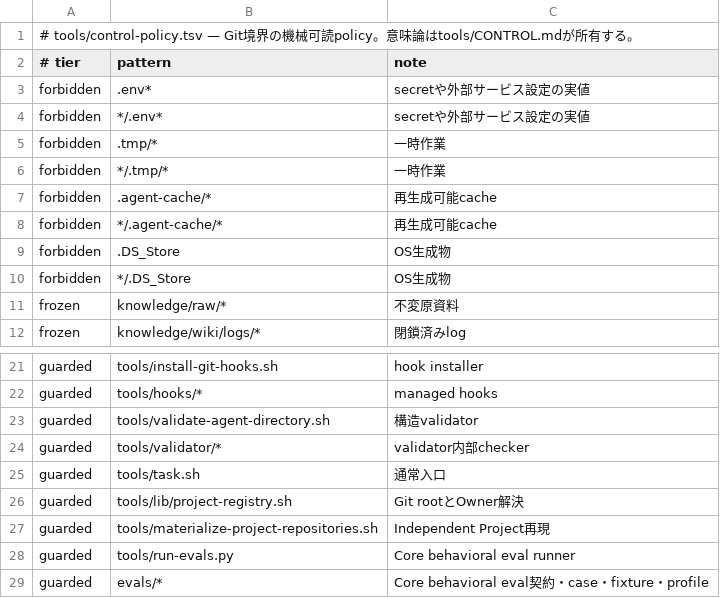
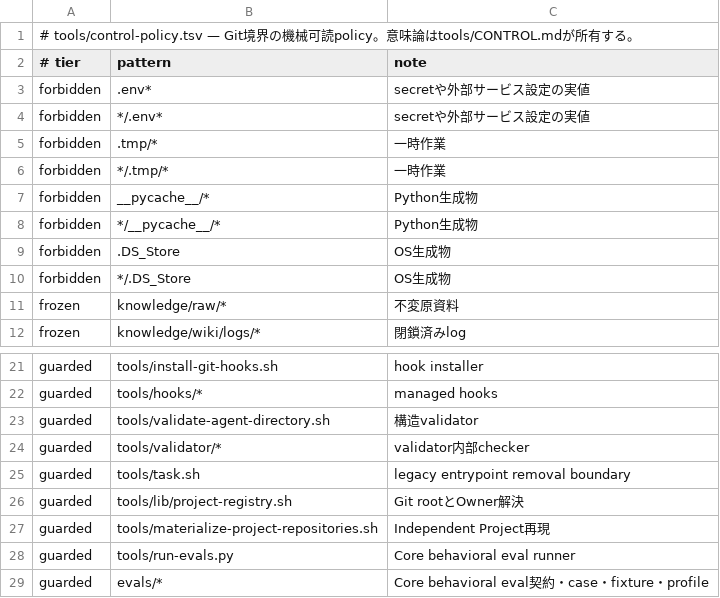
Before and after one commit to narukijima/agent-directory, a TSV file: tools/control-policy.tsv, drawn as a sheet; only a part is shown, gaps mark what is left out.

Commit message:
Reduce Agent Directory to portable canon

```diff
--- a/tools/control-policy.tsv
+++ b/tools/control-policy.tsv
@@ -6,4 +6,4 @@ forbidden	.tmp/*	一時作業
 forbidden	*/.tmp/*	一時作業
-forbidden	.agent-cache/*	再生成可能cache
-forbidden	*/.agent-cache/*	再生成可能cache
+forbidden	__pycache__/*	Python生成物
+forbidden	*/__pycache__/*	Python生成物
 forbidden	.DS_Store	OS生成物
@@ -24,3 +24,3 @@ guarded	tools/validate-agent-directory.sh	構造validator
 guarded	tools/validator/*	validator内部checker
-guarded	tools/task.sh	通常入口
+guarded	tools/task.sh	legacy entrypoint removal boundary
 guarded	tools/lib/project-registry.sh	Git rootとOwner解決
```
Also changed, not shown: 29 other files.
